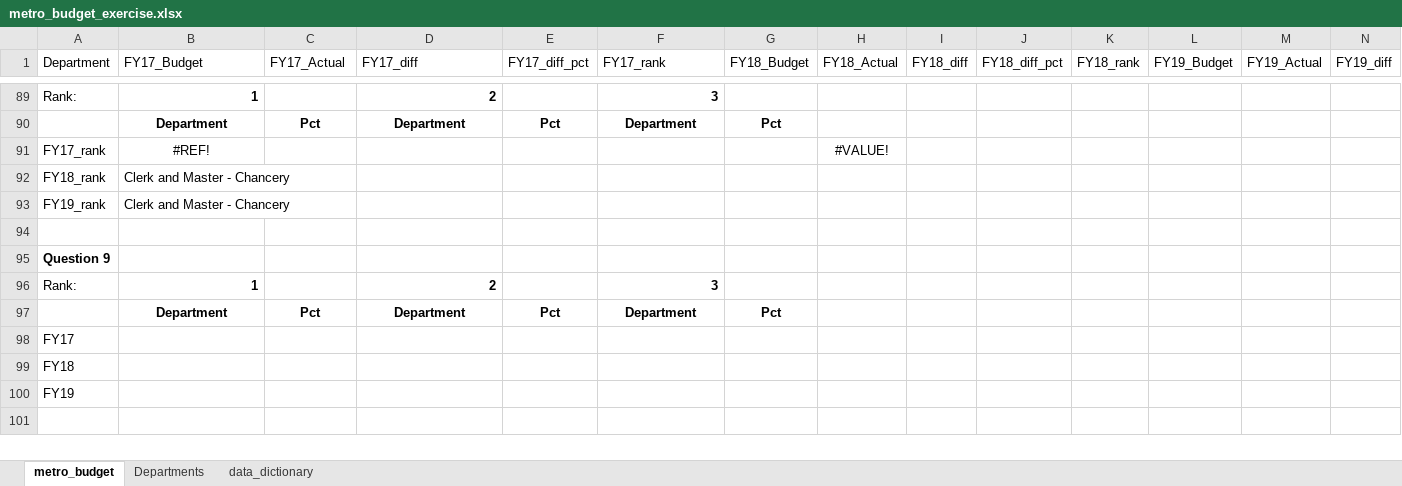
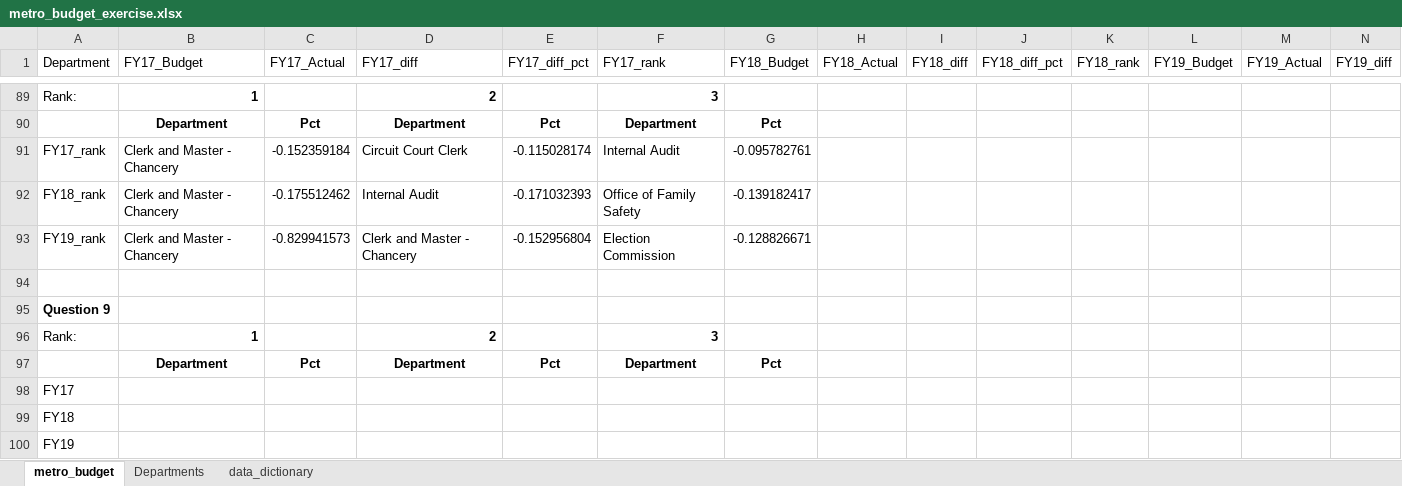
Before and after one commit to NSS-Data-Analytics-Cohort-8/budget_lookups-melaniewesson, an Excel workbook: metro_budget_exercise.xlsx, sheet metro_budget, drawn as a sheet; only a part is shown, gaps mark what is left out; values as stored, in another font and other column widths than the file's, no borders; charts and pictures not drawn; removed rows and columns are numbered as before the commit, all else as after; rows hold the shown columns only; the diff names each change by its address in the sheet, - before the commit and + after, or states it on an @@ line.

Commit message:
finished question 8 part 1

```diff
--- a/metro_budget_exercise.xlsx (sheet metro_budget)
+++ b/metro_budget_exercise.xlsx (sheet metro_budget)
-row 91: FY17_rank | #REF! |  |  |  |  |  | #VALUE!
-row 92: FY18_rank | Clerk and Master - Chancery
-row 93: FY19_rank | Clerk and Master - Chancery
+row 91: FY17_rank | Clerk and Master - Chancery | -0.152359184 | Circuit Court Clerk | -0.115028174 | Internal Audit | -0.095782761
+row 92: FY18_rank | Clerk and Master - Chancery | -0.175512462 | Internal Audit | -0.171032393 | Office of Family Safety | -0.139182417
+row 93: FY19_rank | Clerk and Master - Chancery | -0.829941573 | Clerk and Master - Chancery | -0.152956804 | Election Commission | -0.128826671
```
